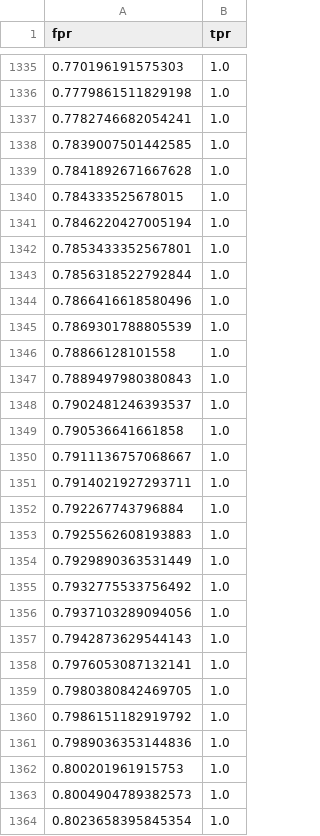
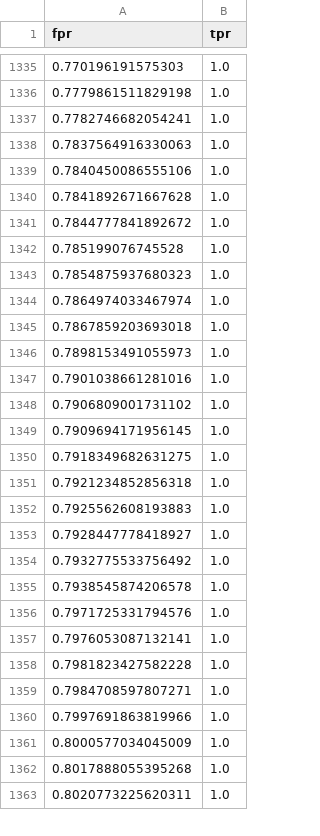
Before and after one commit to ManuelFernandezG/ratings_dashboard_project, a CSV file: models/logistic_regression_roc_data.csv, drawn as a sheet; only a part is shown, gaps mark what is left out; the diff covers the shown part only.

```diff
--- a/models/logistic_regression_roc_data.csv
+++ b/models/logistic_regression_roc_data.csv
@@ -1337,28 +1337,27 @@ fpr,tpr
 0.7782746682054241,1.0
-0.7839007501442585,1.0
+0.7837564916330063,1.0
+0.7840450086555106,1.0
 0.7841892671667628,1.0
-0.784333525678015,1.0
-0.7846220427005194,1.0
-0.7853433352567801,1.0
-0.7856318522792844,1.0
-0.7866416618580496,1.0
-0.7869301788805539,1.0
-0.78866128101558,1.0
-0.7889497980380843,1.0
-0.7902481246393537,1.0
-0.790536641661858,1.0
-0.7911136757068667,1.0
-0.7914021927293711,1.0
-0.792267743796884,1.0
+0.7844777841892672,1.0
+0.785199076745528,1.0
+0.7854875937680323,1.0
+0.7864974033467974,1.0
+0.7867859203693018,1.0
+0.7898153491055973,1.0
+0.7901038661281016,1.0
+0.7906809001731102,1.0
+0.7909694171956145,1.0
+0.7918349682631275,1.0
+0.7921234852856318,1.0
 0.7925562608193883,1.0
-0.7929890363531449,1.0
+0.7928447778418927,1.0
 0.7932775533756492,1.0
-0.7937103289094056,1.0
-0.7942873629544143,1.0
+0.7938545874206578,1.0
+0.7971725331794576,1.0
 0.7976053087132141,1.0
-0.7980380842469705,1.0
-0.7986151182919792,1.0
-0.7989036353144836,1.0
-0.800201961915753,1.0
-0.8004904789382573,1.0
-0.8023658395845354,1.0
+0.7981823427582228,1.0
+0.7984708597807271,1.0
+0.7997691863819966,1.0
+0.8000577034045009,1.0
+0.8017888055395268,1.0
+0.8020773225620311,1.0
```
Also changed, not shown: 2 added rows, 5 removed rows and 22 edited cells elsewhere in this file, data/raw/fred_credit_data.csv, models/test_data_for_evaluation.csv, 7 other files.
